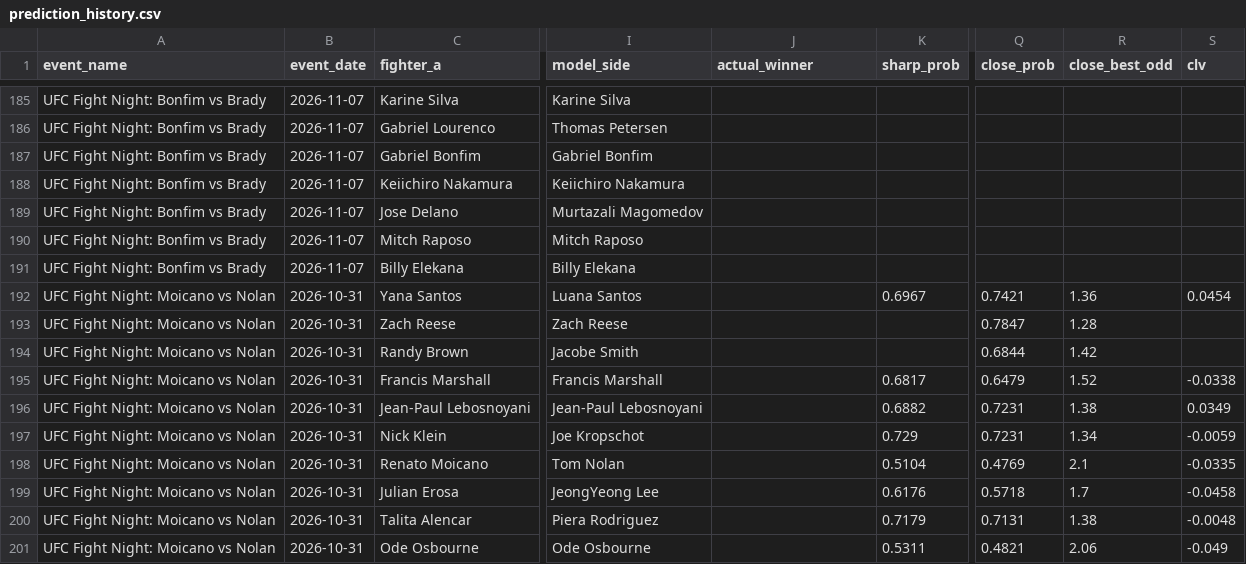
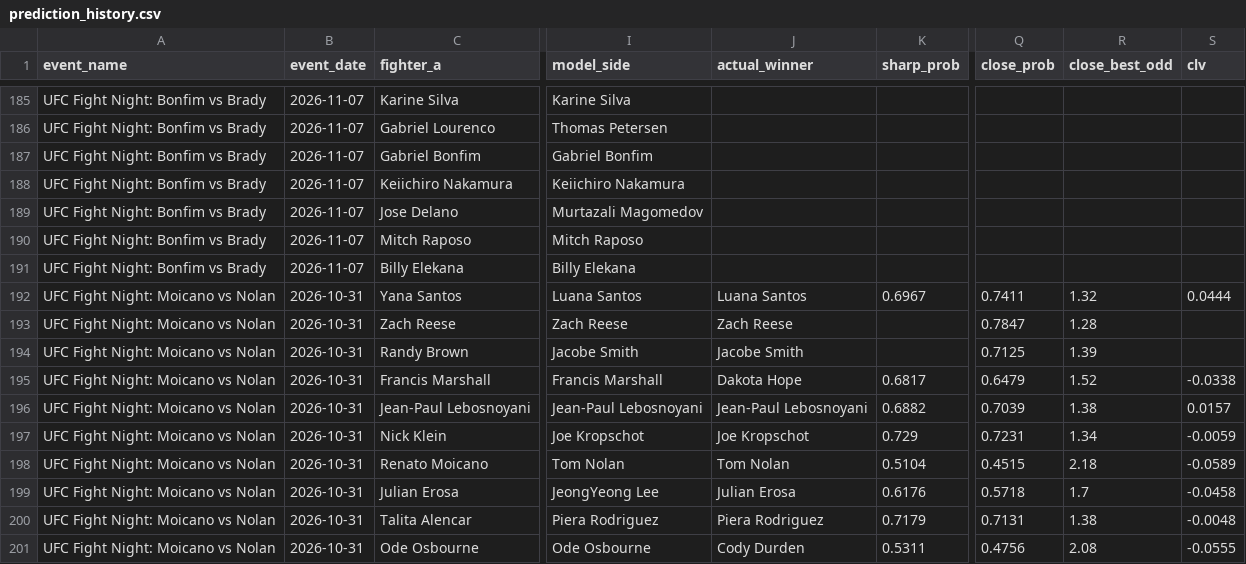
Before and after one commit to bergols/ufc-predictor, a CSV file: data/prediction_history.csv, drawn as a sheet; only a part is shown, gaps mark what is left out; the diff covers the shown part only; the diff names each change by its address in the sheet, - before the commit and + after, or states it on an @@ line.

```diff
--- a/data/prediction_history.csv
+++ b/data/prediction_history.csv
-J192 (actual_winner): (empty)
+J192 (actual_winner): Luana Santos
-Q192 (close_prob): 0.7421
+Q192 (close_prob): 0.7411
-R192 (close_best_odd): 1.36
+R192 (close_best_odd): 1.32
-S192 (clv): 0.0454
+S192 (clv): 0.0444
-J193 (actual_winner): (empty)
+J193 (actual_winner): Zach Reese
-J194 (actual_winner): (empty)
+J194 (actual_winner): Jacobe Smith
-Q194 (close_prob): 0.6844
+Q194 (close_prob): 0.7125
-R194 (close_best_odd): 1.42
+R194 (close_best_odd): 1.39
-J195 (actual_winner): (empty)
+J195 (actual_winner): Dakota Hope
-J196 (actual_winner): (empty)
+J196 (actual_winner): Jean-Paul Lebosnoyani
-Q196 (close_prob): 0.7231
+Q196 (close_prob): 0.7039
-S196 (clv): 0.0349
+S196 (clv): 0.0157
-J197 (actual_winner): (empty)
+J197 (actual_winner): Joe Kropschot
-J198 (actual_winner): (empty)
+J198 (actual_winner): Tom Nolan
-Q198 (close_prob): 0.4769
+Q198 (close_prob): 0.4515
-R198 (close_best_odd): 2.1
+R198 (close_best_odd): 2.18
-S198 (clv): -0.0335
+S198 (clv): -0.0589
-J199 (actual_winner): (empty)
+J199 (actual_winner): Julian Erosa
-J200 (actual_winner): (empty)
+J200 (actual_winner): Piera Rodriguez
-J201 (actual_winner): (empty)
+J201 (actual_winner): Cody Durden
-Q201 (close_prob): 0.4821
+Q201 (close_prob): 0.4756
-R201 (close_best_odd): 2.06
+R201 (close_best_odd): 2.08
-S201 (clv): -0.049
+S201 (clv): -0.0555
```
Also changed, not shown: 12 added rows and 2 edited cells elsewhere in this file, 2 other files.
